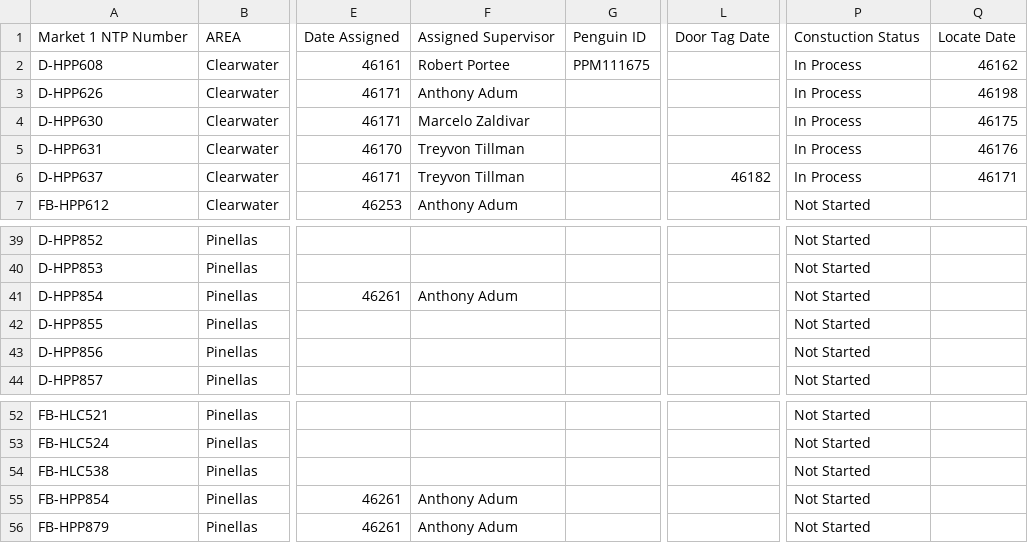
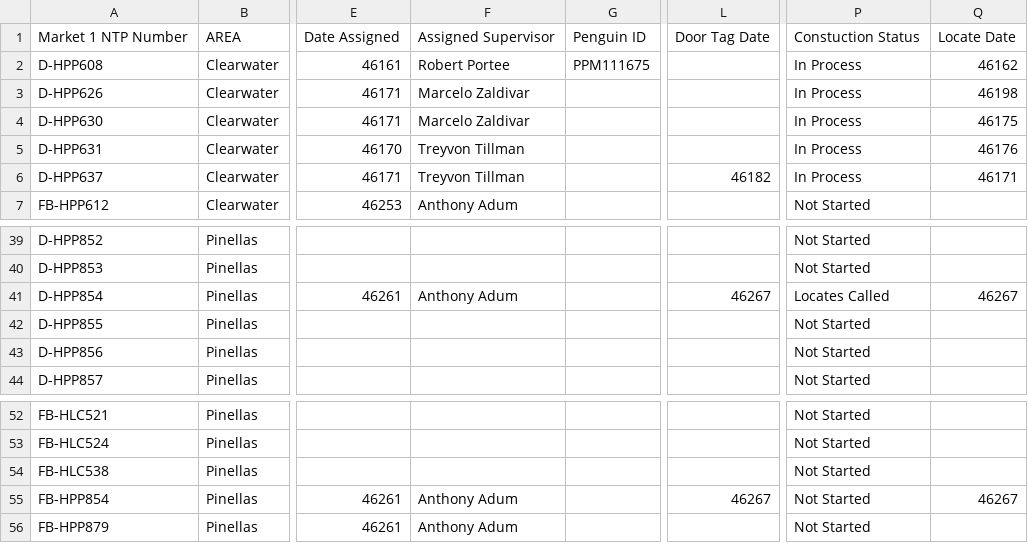
Before and after one commit to JCKraus1/Tillman-Dashboard, a CSV file: tillman-project.csv, drawn as a sheet; only a part is shown, gaps mark what is left out; the diff names each change by its address in the sheet, - before the commit and + after, or states it on an @@ line.

Commit message:
Automated CSV update every 6 hours

```diff
--- a/tillman-project.csv
+++ b/tillman-project.csv
-F3: Anthony Adum
+F3: Marcelo Zaldivar
-L41: (empty)
+L41: 46267
-P41: Not Started
+P41: Locates Called
-Q41: (empty)
+Q41: 46267
-L55: (empty)
+L55: 46267
-Q55: (empty)
+Q55: 46267
```
